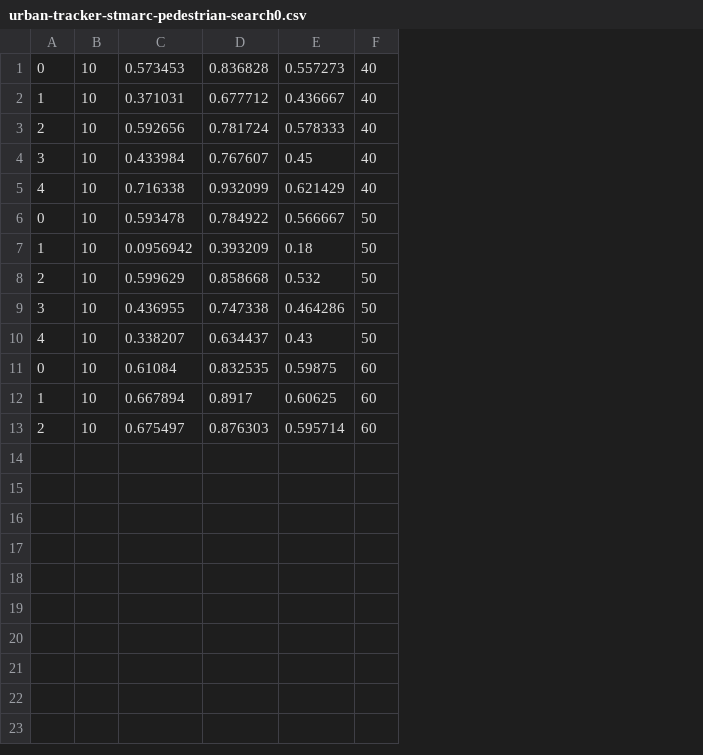
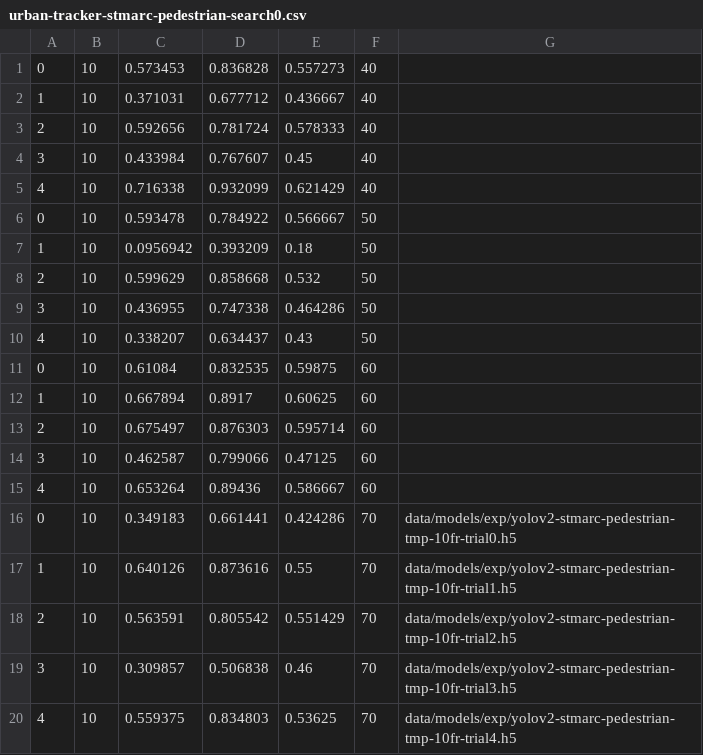
Before and after one commit to angelajiang/mainstream-analysis, a CSV file: output/bb/urban-tracker/urban-tracker-stmarc-pedestrian-search0.csv, drawn as a sheet; the diff names each change by its address in the sheet, - before the commit and + after, or states it on an @@ line.

Commit message:
Urban tracker st marc pedestrian epoch sweep final

```diff
--- a/output/bb/urban-tracker/urban-tracker-stmarc-pedestrian-search0.csv
+++ b/output/bb/urban-tracker/urban-tracker-stmarc-pedestrian-search0.csv
+column G, empty
+row 14: 3 | 10 | 0.462587 | 0.799066 | 0.47125 | 60
+row 15: 4 | 10 | 0.653264 | 0.89436 | 0.586667 | 60
+row 16: 0 | 10 | 0.349183 | 0.661441 | 0.424286 | 70 | data/models/exp/yolov2-stmarc-pedestrian-tmp-10fr-trial0.h5
+row 17: 1 | 10 | 0.640126 | 0.873616 | 0.55 | 70 | data/models/exp/yolov2-stmarc-pedestrian-tmp-10fr-trial1.h5
+row 18: 2 | 10 | 0.563591 | 0.805542 | 0.551429 | 70 | data/models/exp/yolov2-stmarc-pedestrian-tmp-10fr-trial2.h5
+row 19: 3 | 10 | 0.309857 | 0.506838 | 0.46 | 70 | data/models/exp/yolov2-stmarc-pedestrian-tmp-10fr-trial3.h5
+row 20: 4 | 10 | 0.559375 | 0.834803 | 0.53625 | 70 | data/models/exp/yolov2-stmarc-pedestrian-tmp-10fr-trial4.h5
```
Also changed, not shown: output/bb/urban-tracker/urban-tracker-stmarc-pedestrian-search1.csv, output/bb/urban-tracker/urban-tracker-stmarc-pedestrian-search2.csv.
